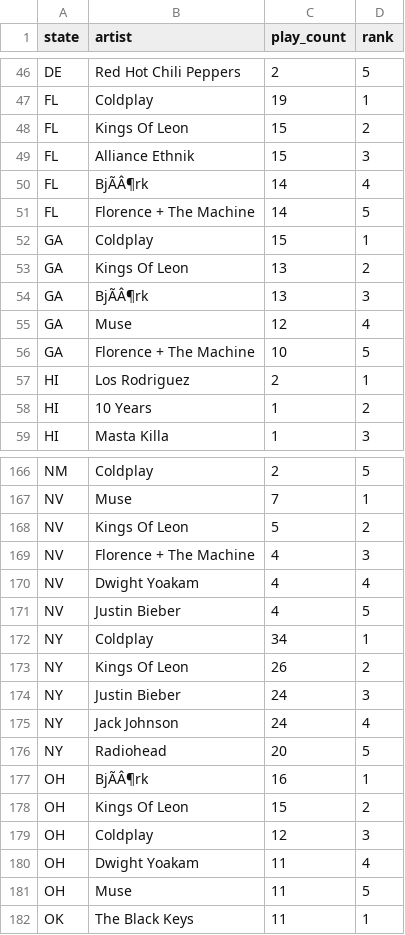
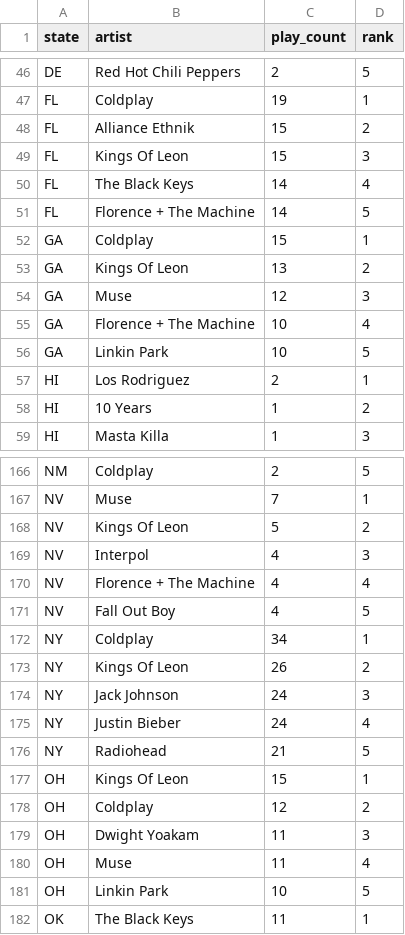
Before and after one commit to Zip-Code-Wilmington-Data-6-1/Zippotify_Datapipe, a CSV file: top_artists_by_state.csv, drawn as a sheet; only a part is shown, gaps mark what is left out; removed rows and columns are numbered as before the commit, all else as after; the diff covers the shown part only; the diff names each change by its address in the sheet, - before the commit and + after, or states it on an @@ line.

```diff
--- a/top_artists_by_state.csv
+++ b/top_artists_by_state.csv
-B48 (artist): Kings Of Leon
+B48 (artist): Alliance Ethnik
-B49 (artist): Alliance Ethnik
+B49 (artist): Kings Of Leon
-B50 (artist): BjÃÂ¶rk
+B50 (artist): The Black Keys
-row 54: GA | BjÃÂ¶rk | 13 | 3
-D54 (rank): 4
+D54 (rank): 3
+row 55: GA | Florence + The Machine | 10 | 4
-B56 (artist): Florence + The Machine
+B56 (artist): Linkin Park
-B169 (artist): Florence + The Machine
+B169 (artist): Interpol
-B170 (artist): Dwight Yoakam
+B170 (artist): Florence + The Machine
-B171 (artist): Justin Bieber
+B171 (artist): Fall Out Boy
-B174 (artist): Justin Bieber
+B174 (artist): Jack Johnson
-B175 (artist): Jack Johnson
+B175 (artist): Justin Bieber
-C176 (play_count): 20
+C176 (play_count): 21
-row 177: OH | BjÃÂ¶rk | 16 | 1
-D177 (rank): 2
+D177 (rank): 1
-D178 (rank): 3
+D178 (rank): 2
-D179 (rank): 4
+D179 (rank): 3
-D180 (rank): 5
+D180 (rank): 4
+row 181: OH | Linkin Park | 10 | 5
```
Also changed, not shown: 1 added row, 1 removed row and 79 edited cells elsewhere in this file, static-dashboard/aggregated_data/top_artists.csv, top_artists.csv, 6 other files.
